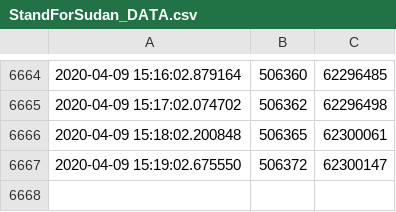
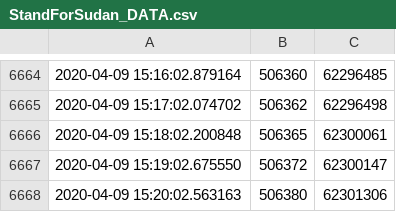
Before and after one commit to jaweesh/SFS, a CSV file: DataFiles/StandForSudan_DATA.csv, drawn as a sheet; only a part is shown, gaps mark what is left out; the diff names each change by its address in the sheet, - before the commit and + after, or states it on an @@ line.

Commit message:
updated data files

```diff
--- a/DataFiles/StandForSudan_DATA.csv
+++ b/DataFiles/StandForSudan_DATA.csv
+row 6668: 2020-04-09 15:20:02.563163 | 506380 | 62301306
```
Also changed, not shown: 2 other files.
